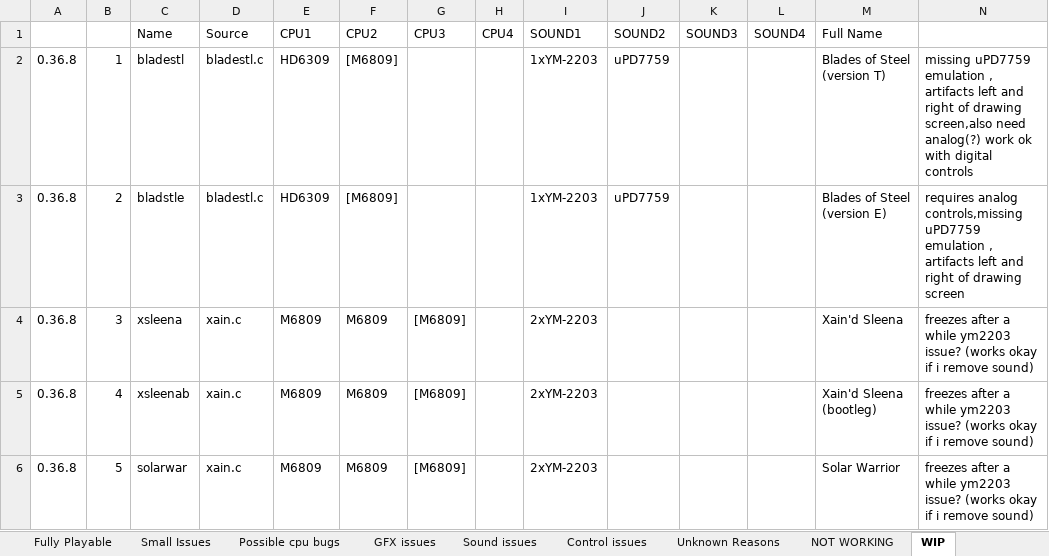
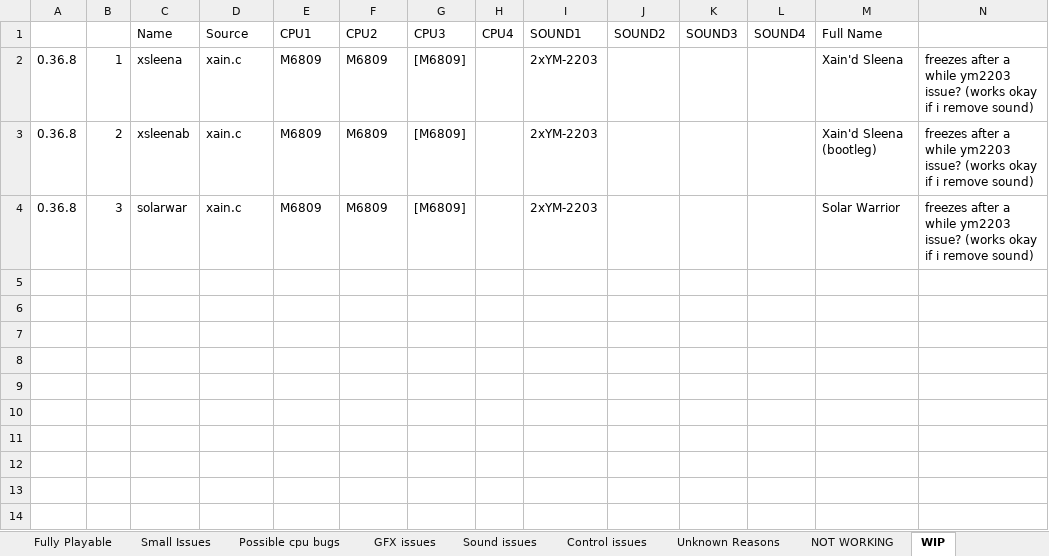
Before and after one commit to georgemoralis/arcadeflex, an Excel workbook: compatibility.xlsx, sheet WIP, drawn as a sheet; values as stored, in another font and other column widths than the file's, no borders; the diff names each change by its address in the sheet, - before the commit and + after, or states it on an @@ line.

Commit message:
added upd7759 to bladestl driver and updated it's status

```diff
--- a/compatibility.xlsx (sheet WIP)
+++ b/compatibility.xlsx (sheet WIP)
-C2: bladestl
+C2: xsleena
-D2:D3: bladestl.c
+D2:D3: xain.c
-E2:E3: HD6309
+E2:E3: M6809
-F2:F3: [M6809]
+F2:F3: M6809
-G2:G3: (empty)
+G2:G3: [M6809]
-I2:I3: 1xYM-2203
+I2:I3: 2xYM-2203
-J2:J3: uPD7759
+J2:J3: (empty)
-M2: Blades of Steel (version T)
+M2: Xain'd Sleena
-N2: missing uPD7759 emulation , artifacts left and right of drawing screen,also need analog(?) work ok with digital controls
+N2: freezes after a while ym2203 issue? (works okay if i remove sound)
-C3: bladstle
+C3: xsleenab
-M3: Blades of Steel (version E)
+M3: Xain'd Sleena (bootleg)
-N3: requires analog controls,missing uPD7759 emulation , artifacts left and right of drawing screen
+N3: freezes after a while ym2203 issue? (works okay if i remove sound)
-C4: xsleena
+C4: solarwar
-M4: Xain'd Sleena
+M4: Solar Warrior
-row 5: 0.36.8 | 4 | xsleenab | xain.c | M6809 | M6809 | [M6809] |  | 2xYM-2203 |  |  |  | Xain'd Sleena (bootleg) | freezes after a while ym2203 issue? (works okay if i remove sound)
-row 6: 0.36.8 | 5 | solarwar | xain.c | M6809 | M6809 | [M6809] |  | 2xYM-2203 |  |  |  | Solar Warrior | freezes after a while ym2203 issue? (works okay if i remove sound)
```
Also changed, not shown: sheet Unknown Reasons, sheet GFX issues, sheet compatibility.xls, sheet status, sheet Small Issues, 4 other files.
